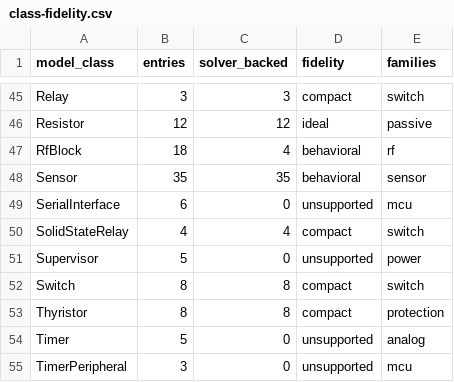
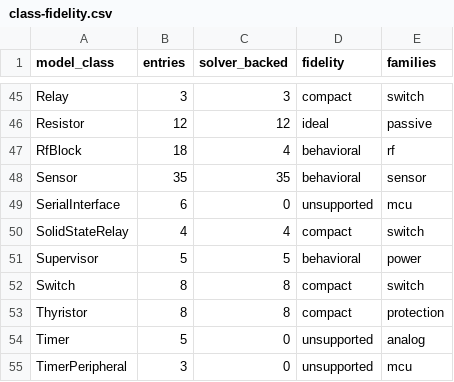
Before and after one commit to billalxcode/EmuCAD, a CSV file: docs/data/class-fidelity.csv, drawn as a sheet; only a part is shown, gaps mark what is left out.

```diff
--- a/docs/data/class-fidelity.csv
+++ b/docs/data/class-fidelity.csv
@@ -50,3 +50,3 @@ SerialInterface,6,0,unsupported,mcu
 SolidStateRelay,4,4,compact,switch
-Supervisor,5,0,unsupported,power
+Supervisor,5,5,behavioral,power
 Switch,8,8,compact,switch
```
Also changed, not shown: docs/data/behavioral-classification.csv, 22 other files.
